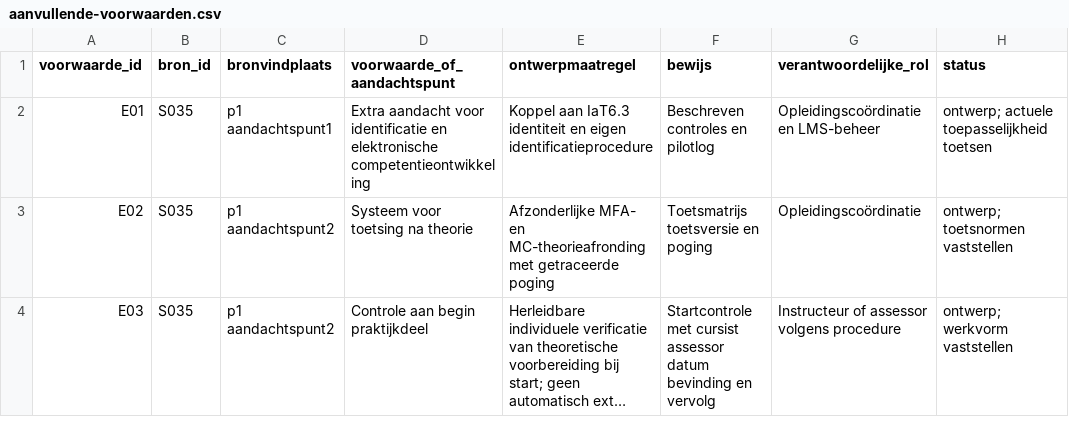
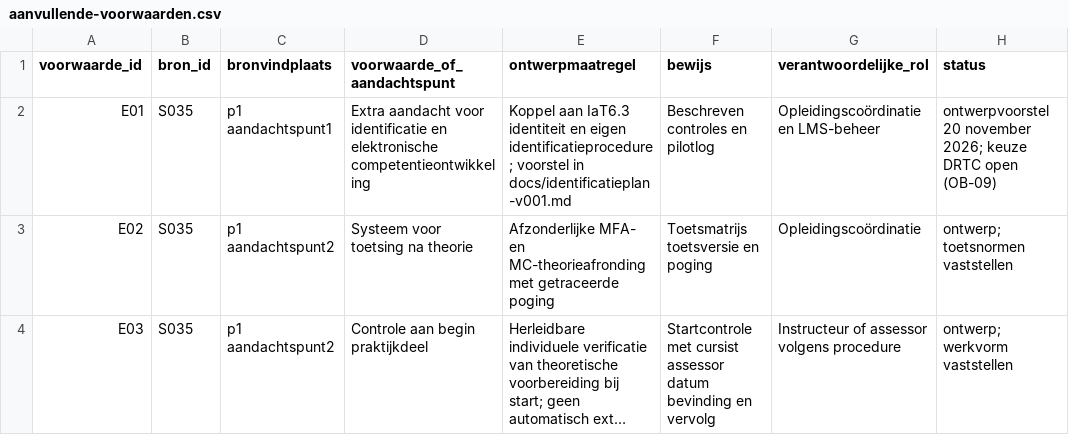
Before and after one commit to Scoits/MFAMCELEARNING, a CSV file: curriculum/aanvullende-voorwaarden.csv, drawn as a sheet; only a part is shown; long unchanged cells end in ….

```diff
--- a/curriculum/aanvullende-voorwaarden.csv
+++ b/curriculum/aanvullende-voorwaarden.csv
@@ -1,3 +1,3 @@
 voorwaarde_id,bron_id,bronvindplaats,voorwaarde_of_aandachtspunt,ontwerpmaatregel,bewijs,verantwoordelijke_rol,status
-E01,S035,p1 aandachtspunt1,Extra aandacht voor identificatie en elektronische competentieontwikkeling,Koppel aan IaT6.3 identiteit en eigen identificatieprocedure,Beschreven controles en pilotlog,Opleidingscoördinatie en LMS-beheer,ontwerp; actuele toepasselijkheid toetsen
+E01,S035,p1 aandachtspunt1,Extra aandacht voor identificatie en elektronische competentieontwikkeling,Koppel aan IaT6.3 identiteit en eigen identificatieprocedure; voorstel in docs/identificatieplan-v001.md,Beschreven controles en pilotlog,Opleidingscoördinatie en LMS-beheer,ontwerpvoorstel 20 november 2026; keuze DRTC open (OB-09)
 E02,S035,p1 aandachtspunt2,Systeem voor toetsing na theorie,Afzonderlijke MFA- en MC-theorieafronding met getraceerde poging,Toetsmatrijs toetsversie en poging,Opleidingscoördinatie,ontwerp; toetsnormen vaststellen
```
Also changed, not shown: reviews/MC-L09-schermreview.csv, reviews/MFA-L08-schermreview.csv, 6 other files.
